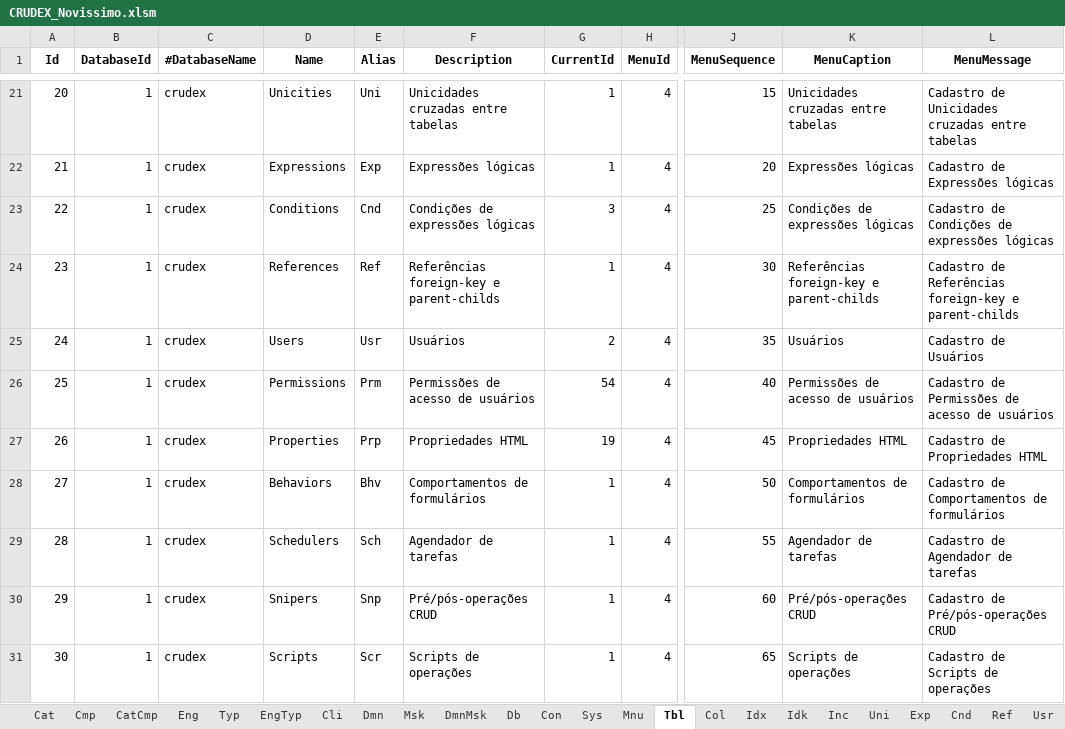
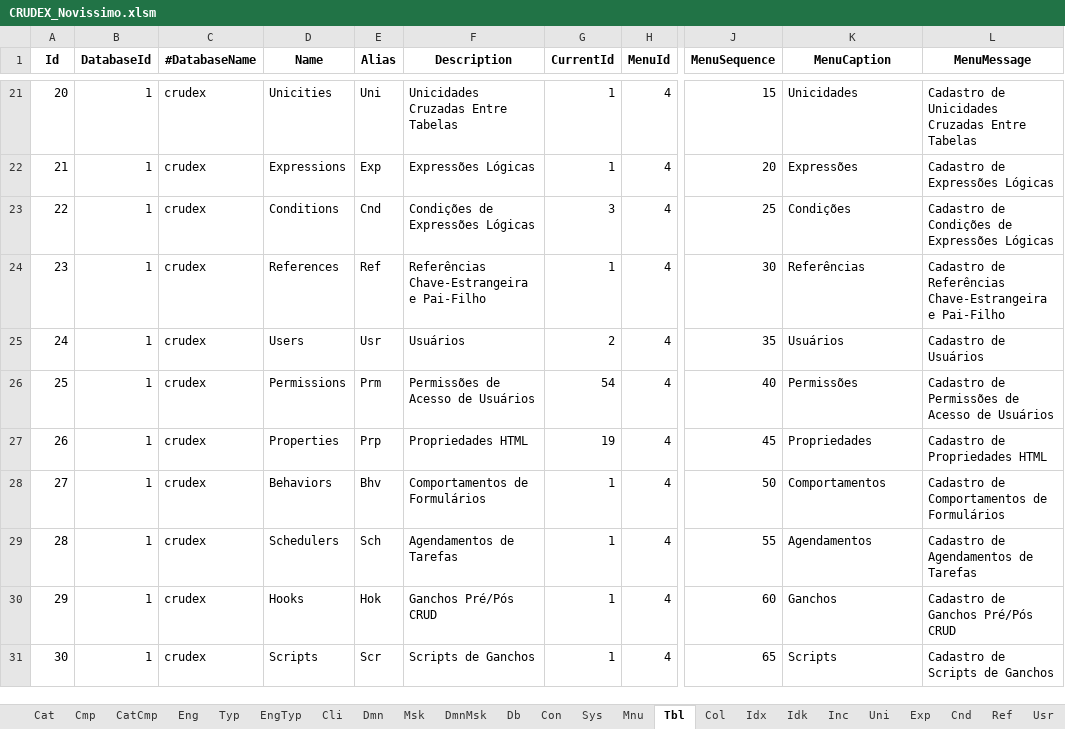
Before and after one commit to joaolabrego/CRUDEX, an Excel workbook: CRUDEX/StaticFiles/Assets/CRUDEX_Novissimo.xlsm, sheet Tbl, drawn as a sheet; only a part is shown, gaps mark what is left out; values as stored, in another font and other column widths than the file's, no borders; the diff covers the shown part only; the diff names each change by its address in the sheet, - before the commit and + after, or states it on an @@ line.

```diff
--- a/CRUDEX/StaticFiles/Assets/CRUDEX_Novissimo.xlsm (sheet Tbl)
+++ b/CRUDEX/StaticFiles/Assets/CRUDEX_Novissimo.xlsm (sheet Tbl)
-F21 (Description): Unicidades cruzadas entre tabelas
+F21 (Description): Unicidades Cruzadas Entre Tabelas
-K21 (MenuCaption): Unicidades cruzadas entre tabelas
+K21 (MenuCaption): Unicidades
-L21 (MenuMessage): Cadastro de Unicidades cruzadas entre tabelas
+L21 (MenuMessage): Cadastro de Unicidades Cruzadas Entre Tabelas
-F22 (Description): Expressões lógicas
+F22 (Description): Expressões Lógicas
-K22 (MenuCaption): Expressões lógicas
+K22 (MenuCaption): Expressões
-L22 (MenuMessage): Cadastro de Expressões lógicas
+L22 (MenuMessage): Cadastro de Expressões Lógicas
-F23 (Description): Condições de expressões lógicas
+F23 (Description): Condições de Expressões Lógicas
-K23 (MenuCaption): Condições de expressões lógicas
+K23 (MenuCaption): Condições
-L23 (MenuMessage): Cadastro de Condições de expressões lógicas
+L23 (MenuMessage): Cadastro de Condições de Expressões Lógicas
-F24 (Description): Referências foreign-key e parent-childs
+F24 (Description): Referências Chave-Estrangeira e Pai-Filho
-K24 (MenuCaption): Referências foreign-key e parent-childs
+K24 (MenuCaption): Referências
-L24 (MenuMessage): …de Referências foreign-key e parent-childs
+L24 (MenuMessage): …de Referências Chave-Estrangeira e Pai-Filho
-F26 (Description): Permissões de acesso de usuários
+F26 (Description): Permissões de Acesso de Usuários
-K26 (MenuCaption): Permissões de acesso de usuários
+K26 (MenuCaption): Permissões
-L26 (MenuMessage): Cadastro de Permissões de acesso de usuários
+L26 (MenuMessage): Cadastro de Permissões de Acesso de Usuários
-K27 (MenuCaption): Propriedades HTML
+K27 (MenuCaption): Propriedades
-F28 (Description): Comportamentos de formulários
+F28 (Description): Comportamentos de Formulários
-K28 (MenuCaption): Comportamentos de formulários
+K28 (MenuCaption): Comportamentos
-L28 (MenuMessage): Cadastro de Comportamentos de formulários
+L28 (MenuMessage): Cadastro de Comportamentos de Formulários
-F29 (Description): Agendador de tarefas
+F29 (Description): Agendamentos de Tarefas
-K29 (MenuCaption): Agendador de tarefas
+K29 (MenuCaption): Agendamentos
-L29 (MenuMessage): Cadastro de Agendador de tarefas
+L29 (MenuMessage): Cadastro de Agendamentos de Tarefas
-D30 (Name): Snipers
+D30 (Name): Hooks
-E30 (Alias): Snp
+E30 (Alias): Hok
-F30 (Description): Pré/pós-operações CRUD
+F30 (Description): Ganchos Pré/Pós CRUD
-K30 (MenuCaption): Pré/pós-operações CRUD
+K30 (MenuCaption): Ganchos
-L30 (MenuMessage): Cadastro de Pré/pós-operações CRUD
+L30 (MenuMessage): Cadastro de Ganchos Pré/Pós CRUD
-F31 (Description): Scripts de operações
+F31 (Description): Scripts de Ganchos
-K31 (MenuCaption): Scripts de operações
+K31 (MenuCaption): Scripts
-L31 (MenuMessage): Cadastro de Scripts de operações
+L31 (MenuMessage): Cadastro de Scripts de Ganchos
```
Also changed, not shown: 39 edited cells elsewhere in this sheet, sheet CatCmp, sheet End, sheet Scr, sheet Cmp, other sheet tabs.
